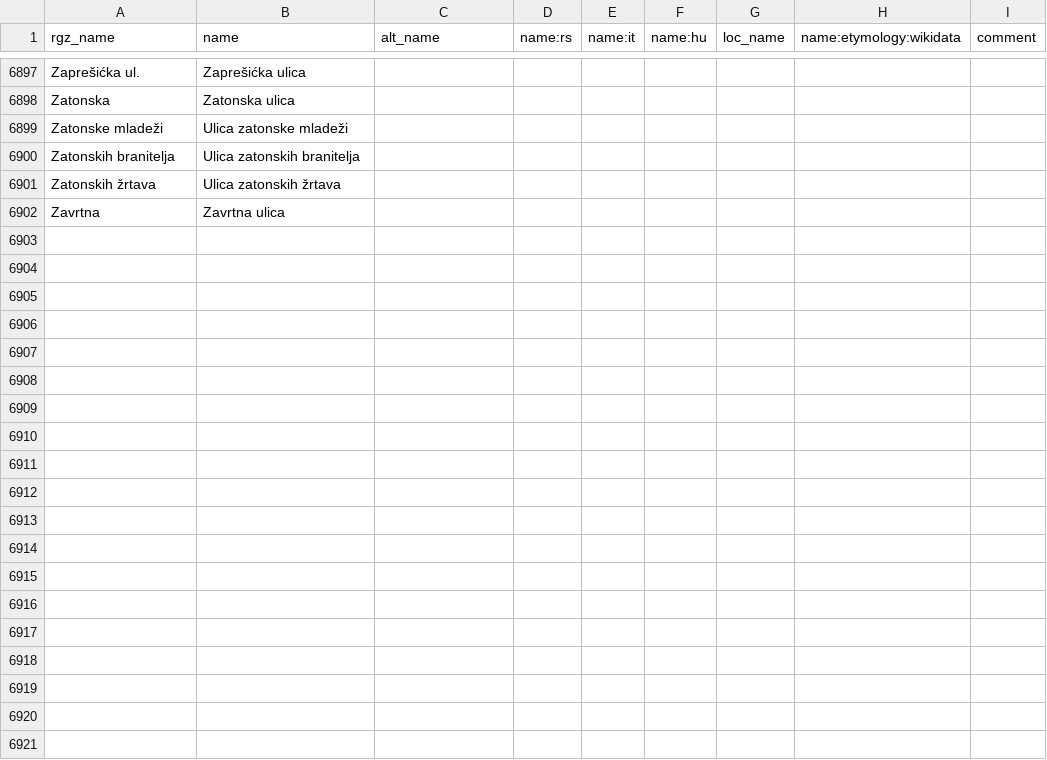
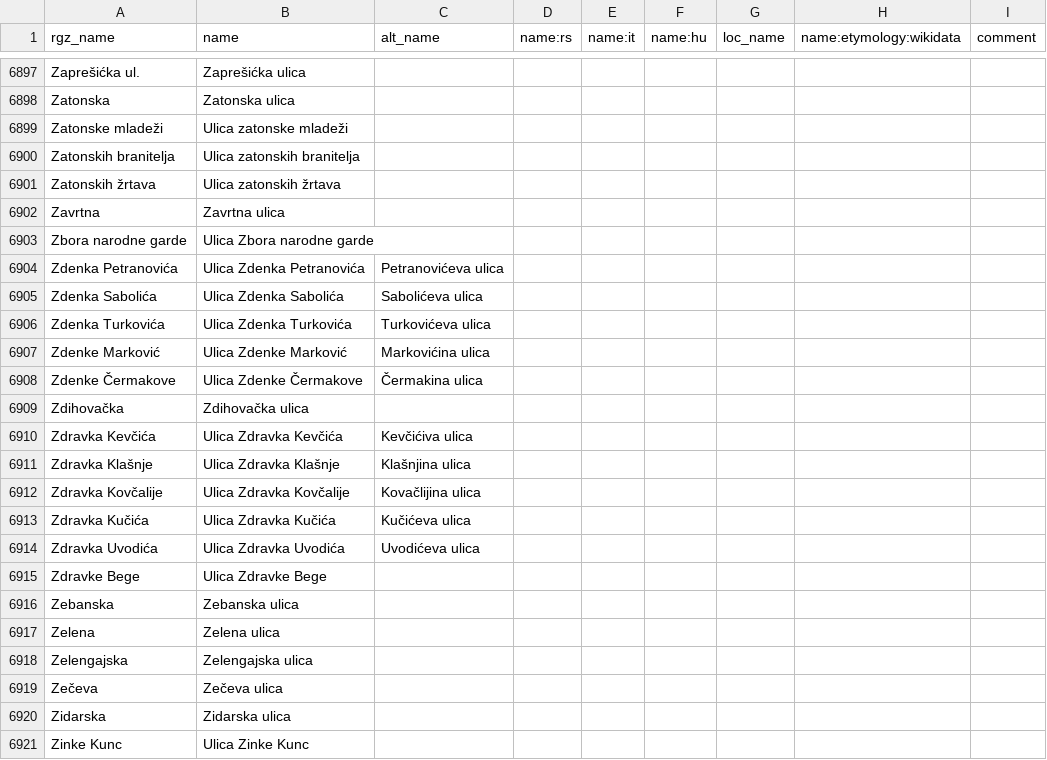
Before and after one commit to osm-hr/adresniregistar-ispravci, a CSV file: curated_streets.csv, drawn as a sheet; only a part is shown, gaps mark what is left out; the diff covers the shown part only; the diff names each change by its address in the sheet, - before the commit and + after, or states it on an @@ line.

Commit message:
Gotov Z

```diff
--- a/curated_streets.csv
+++ b/curated_streets.csv
+row 6903: Zbora narodne garde | Ulica Zbora narodne garde
+row 6904: Zdenka Petranovića | Ulica Zdenka Petranovića | Petranovićeva ulica
+row 6905: Zdenka Sabolića | Ulica Zdenka Sabolića | Sabolićeva ulica
+row 6906: Zdenka Turkovića | Ulica Zdenka Turkovića | Turkovićeva ulica
+row 6907: Zdenke Marković | Ulica Zdenke Marković | Markovićina ulica
+row 6908: Zdenke Čermakove | Ulica Zdenke Čermakove | Čermakina ulica
+row 6909: Zdihovačka | Zdihovačka ulica
+row 6910: Zdravka Kevčića | Ulica Zdravka Kevčića | Kevčićiva ulica
+row 6911: Zdravka Klašnje | Ulica Zdravka Klašnje | Klašnjina ulica
+row 6912: Zdravka Kovčalije | Ulica Zdravka Kovčalije | Kovačlijina ulica
+row 6913: Zdravka Kučića | Ulica Zdravka Kučića | Kučićeva ulica
+row 6914: Zdravka Uvodića | Ulica Zdravka Uvodića | Uvodićeva ulica
+row 6915: Zdravke Bege | Ulica Zdravke Bege
+row 6916: Zebanska | Zebanska ulica
+row 6917: Zelena | Zelena ulica
+row 6918: Zelengajska | Zelengajska ulica
+row 6919: Zečeva | Zečeva ulica
+row 6920: Zidarska | Zidarska ulica
+row 6921: Zinke Kunc | Ulica Zinke Kunc
```
Also changed, not shown: 43 added rows elsewhere in this file.
